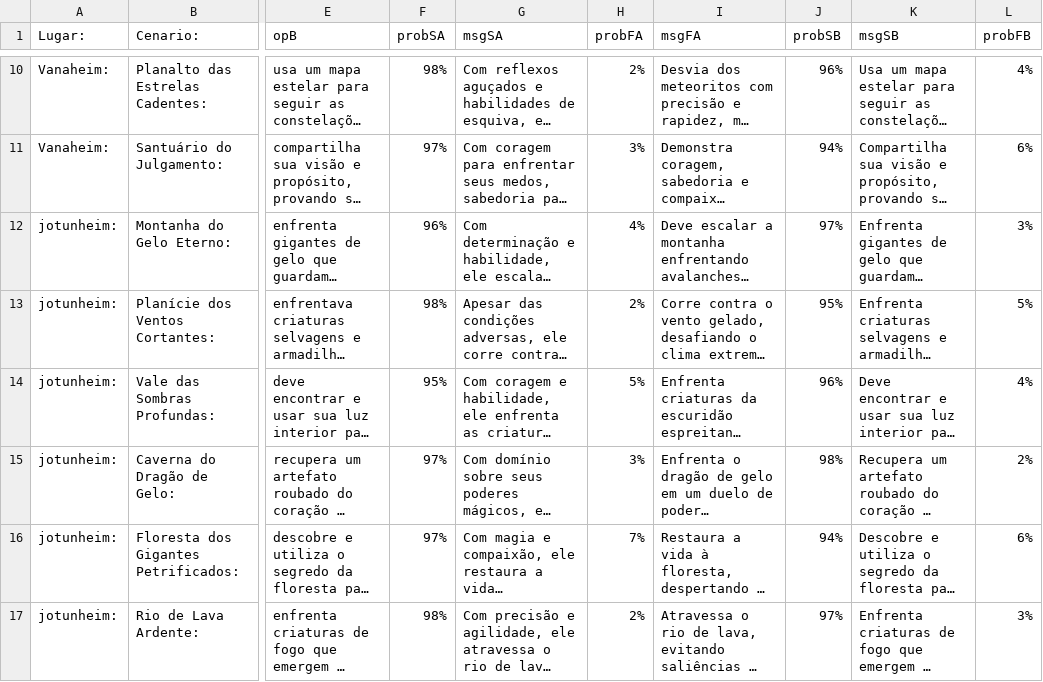
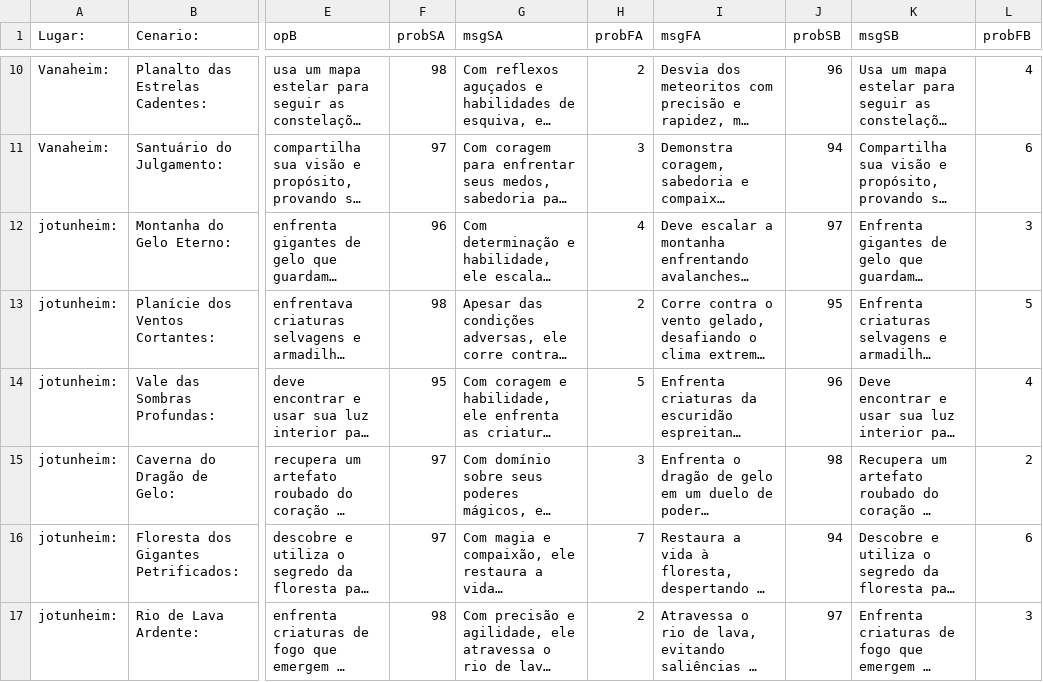
Before and after one commit to Bruno2203/programa-o-py, a CSV file: projeto.csv, drawn as a sheet; only a part is shown, gaps mark what is left out; long unchanged cells end in …; the diff covers the shown part only; the diff names each change by its address in the sheet, - before the commit and + after, or states it on an @@ line.

```diff
--- a/projeto.csv
+++ b/projeto.csv
-F10 (probSA): 98%
+F10 (probSA): 98
-H10 (probFA): 2%
+H10 (probFA): 2
-J10 (probSB): 96%
+J10 (probSB): 96
-L10 (probFB): 4%
+L10 (probFB): 4
-F11 (probSA): 97%
+F11 (probSA): 97
-H11 (probFA): 3%
+H11 (probFA): 3
-J11 (probSB): 94%
+J11 (probSB): 94
-L11 (probFB): 6%
+L11 (probFB): 6
-F12 (probSA): 96%
+F12 (probSA): 96
-H12 (probFA): 4%
+H12 (probFA): 4
-J12 (probSB): 97%
+J12 (probSB): 97
-L12 (probFB): 3%
+L12 (probFB): 3
-F13 (probSA): 98%
+F13 (probSA): 98
-H13 (probFA): 2%
+H13 (probFA): 2
-J13 (probSB): 95%
+J13 (probSB): 95
-L13 (probFB): 5%
+L13 (probFB): 5
-F14 (probSA): 95%
+F14 (probSA): 95
-H14 (probFA): 5%
+H14 (probFA): 5
-J14 (probSB): 96%
+J14 (probSB): 96
-L14 (probFB): 4%
+L14 (probFB): 4
-F15:F16 (probSA): 97%
+F15:F16 (probSA): 97
-H15 (probFA): 3%
+H15 (probFA): 3
-J15 (probSB): 98%
+J15 (probSB): 98
-L15 (probFB): 2%
+L15 (probFB): 2
-H16 (probFA): 7%
+H16 (probFA): 7
-J16 (probSB): 94%
+J16 (probSB): 94
-L16 (probFB): 6%
+L16 (probFB): 6
-F17 (probSA): 98%
+F17 (probSA): 98
-H17 (probFA): 2%
+H17 (probFA): 2
-J17 (probSB): 97%
+J17 (probSB): 97
-L17 (probFB): 3%
+L17 (probFB): 3
```
Also changed, not shown: 128 edited cells elsewhere in this file, 1 other file.
